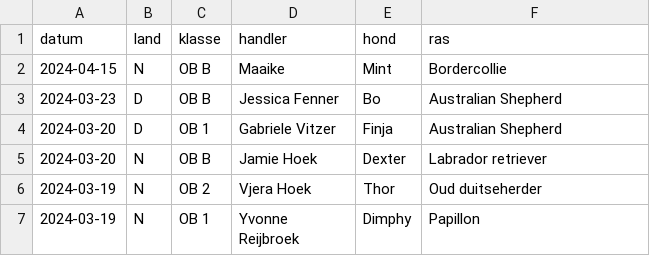
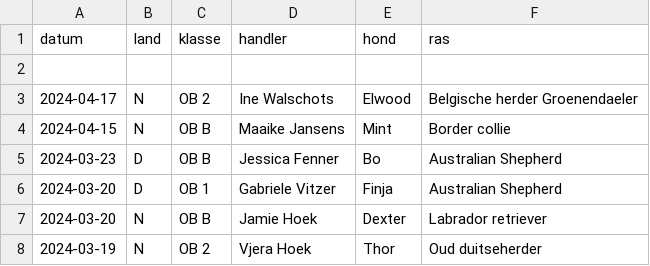
Before and after one commit to obedience-interland/obedience-interland.github.io, a CSV file: _data/deelnemers.csv, drawn as a sheet; only a part is shown; the shorter side is filled out with more unchanged rows.

Commit message:
update deelnemers

```diff
--- a/_data/deelnemers.csv
+++ b/_data/deelnemers.csv
@@ -1,3 +1,5 @@
 datum,land,klasse,handler,hond,ras
-2024-04-15,N,OB B,Maaike,Mint,Bordercollie
+
+2024-04-17,N,OB 2,Ine Walschots,Elwood,Belgische herder Groenendaeler
+2024-04-15,N,OB B,Maaike Jansens,Mint,Border collie
 2024-03-23,D,OB B,Jessica Fenner,Bo,Australian Shepherd
```
